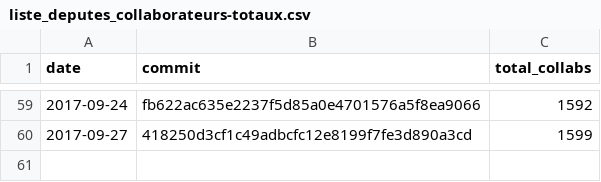
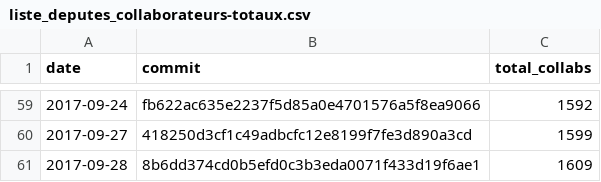
Before and after one commit to regardscitoyens/Collaborateurs-Parlement, a CSV file: data/liste_deputes_collaborateurs-totaux.csv, drawn as a sheet; only a part is shown, gaps mark what is left out; the diff names each change by its address in the sheet, - before the commit and + after, or states it on an @@ line.

Commit message:
update totaux

```diff
--- a/data/liste_deputes_collaborateurs-totaux.csv
+++ b/data/liste_deputes_collaborateurs-totaux.csv
+row 61: 2017-09-28 | 8b6dd374cd0b5efd0c3b3eda0071f433d19f6ae1 | 1609
```
